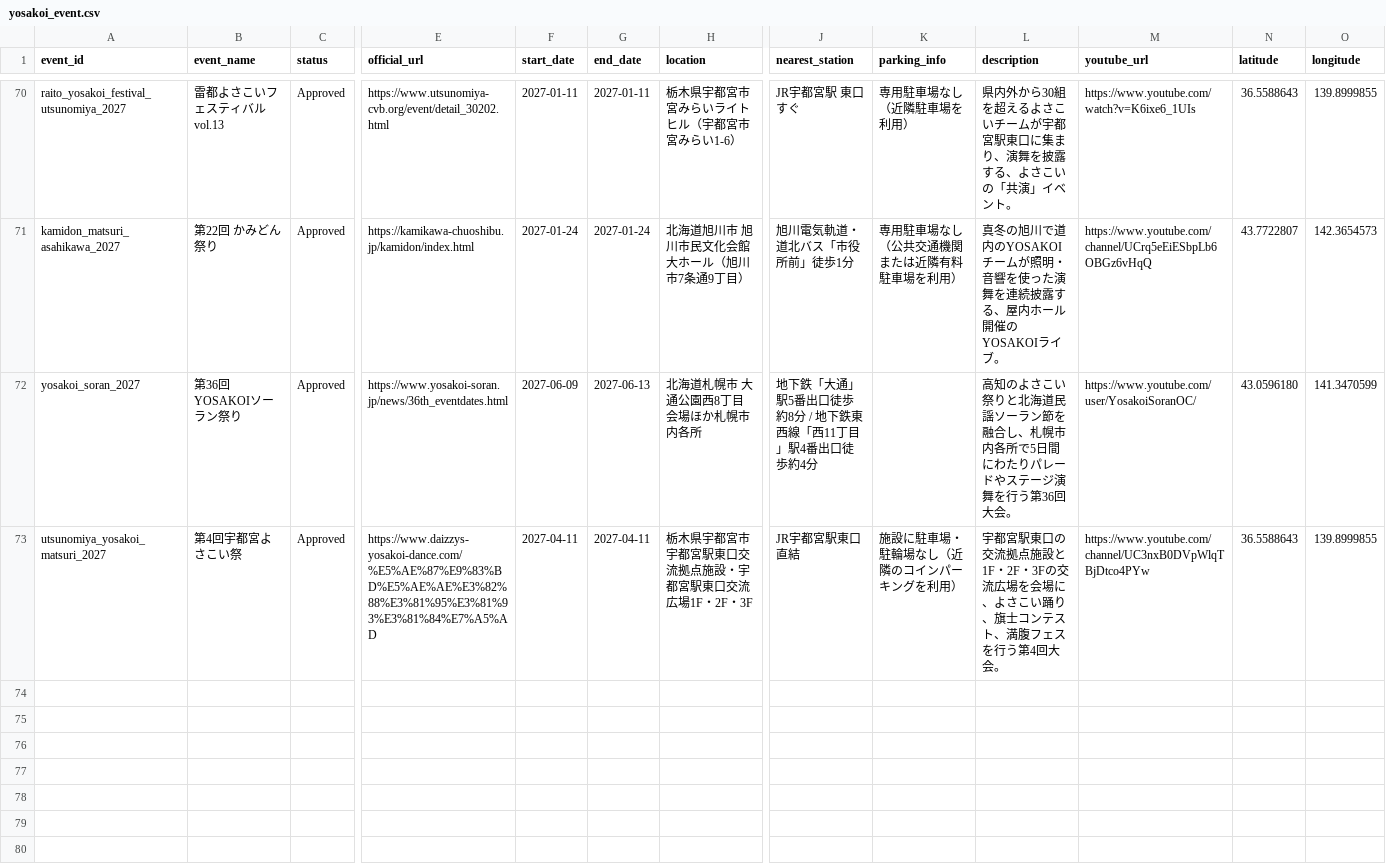
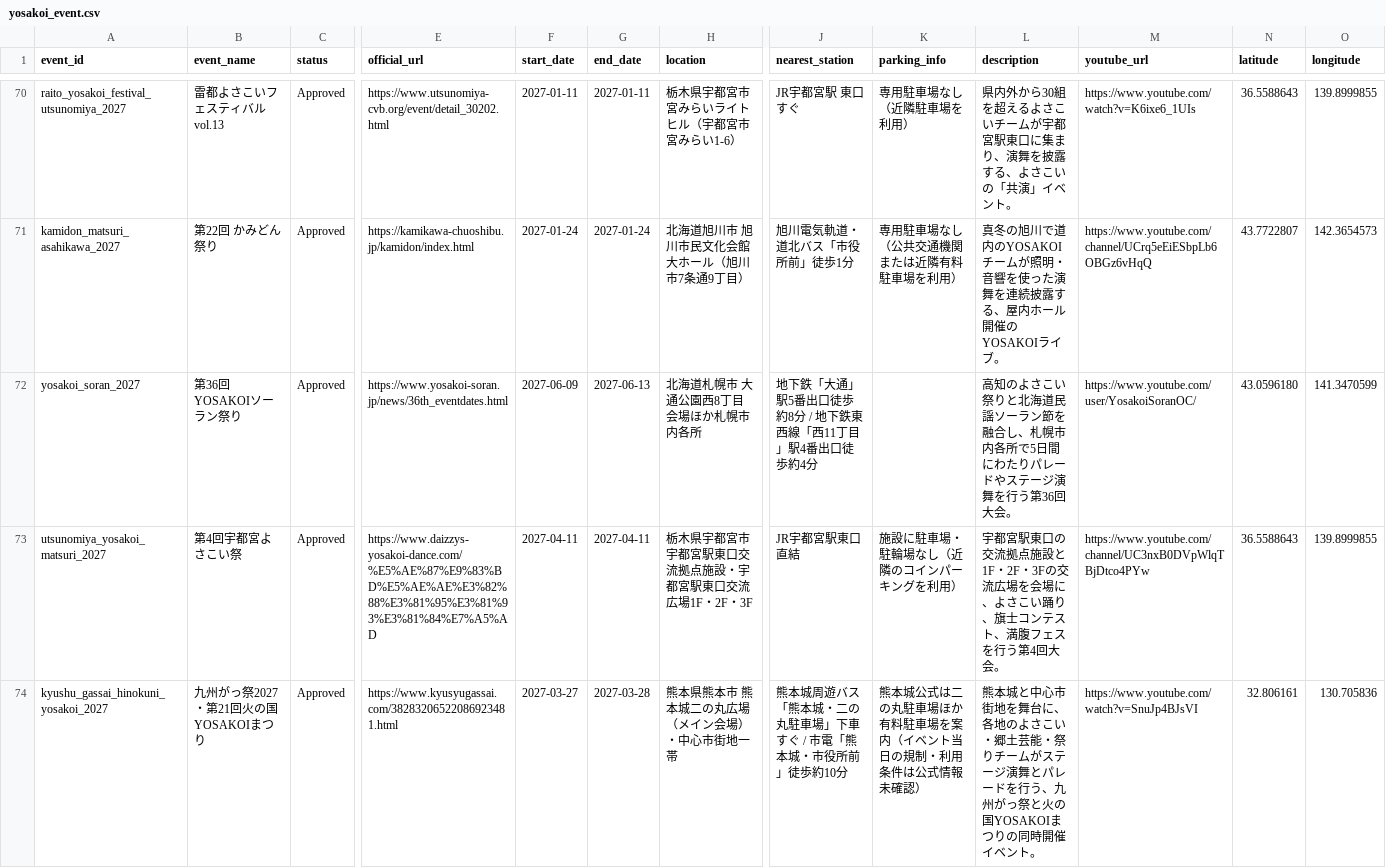
Before and after one commit to Yosakoi-Japan/yosakoiPortal, a CSV file: frontend/app/src/assets/data/yosakoi_event.csv, drawn as a sheet; only a part is shown, gaps mark what is left out; rows hold the shown columns only; the diff names each change by its address in the sheet, - before the commit and + after, or states it on an @@ line.

```diff
--- a/frontend/app/src/assets/data/yosakoi_event.csv
+++ b/frontend/app/src/assets/data/yosakoi_event.csv
+row 74: kyushu_gassai_hinokuni_yosakoi_2027 | 九州がっ祭2027・第21回火の国YOSAKOIまつり | Approved | https://www.kyusyugassai.com/38283206522086923481.html | 2027-03-27 | 2027-03-28 | 熊本県熊本市 熊本城二の丸広場（メイン会場）・中心市街地一帯 | 熊本城周遊バス「熊本城・二の丸駐車場」下車すぐ / 市電「熊本城・市役所前」徒歩約10分 | 熊本城公式は二の丸駐車場ほか有料駐車場を案内（イベント当日の規制・利用条件は公式情報未確認） | 熊本城と中心市街地を舞台に、各地のよさこい・郷土芸能・祭りチームがステージ演舞とパレードを行う、九州がっ祭と火の国YOSAKOIまつりの同時開催イベント。 | https://www.youtube.com/watch?v=SnuJp4BJsVI | 32.806161 | 130.705836
```
